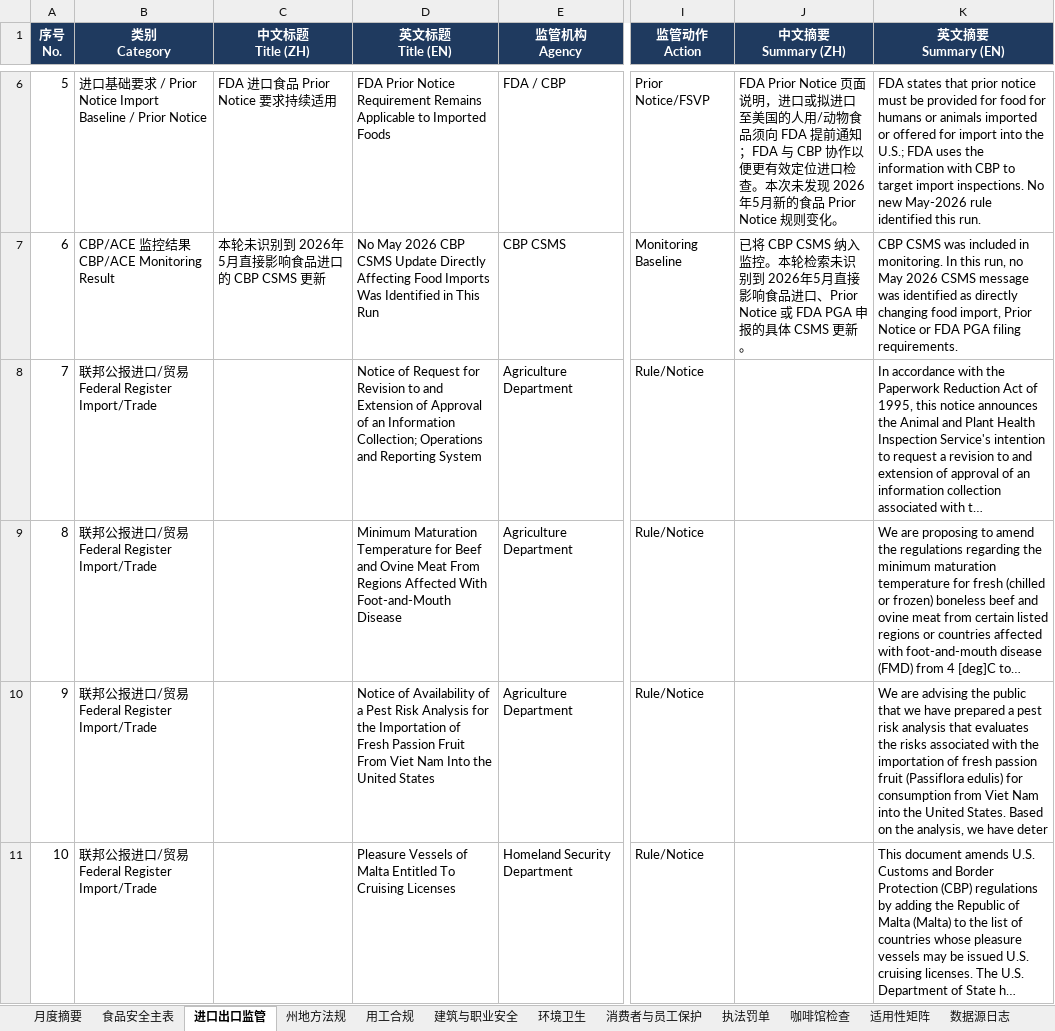
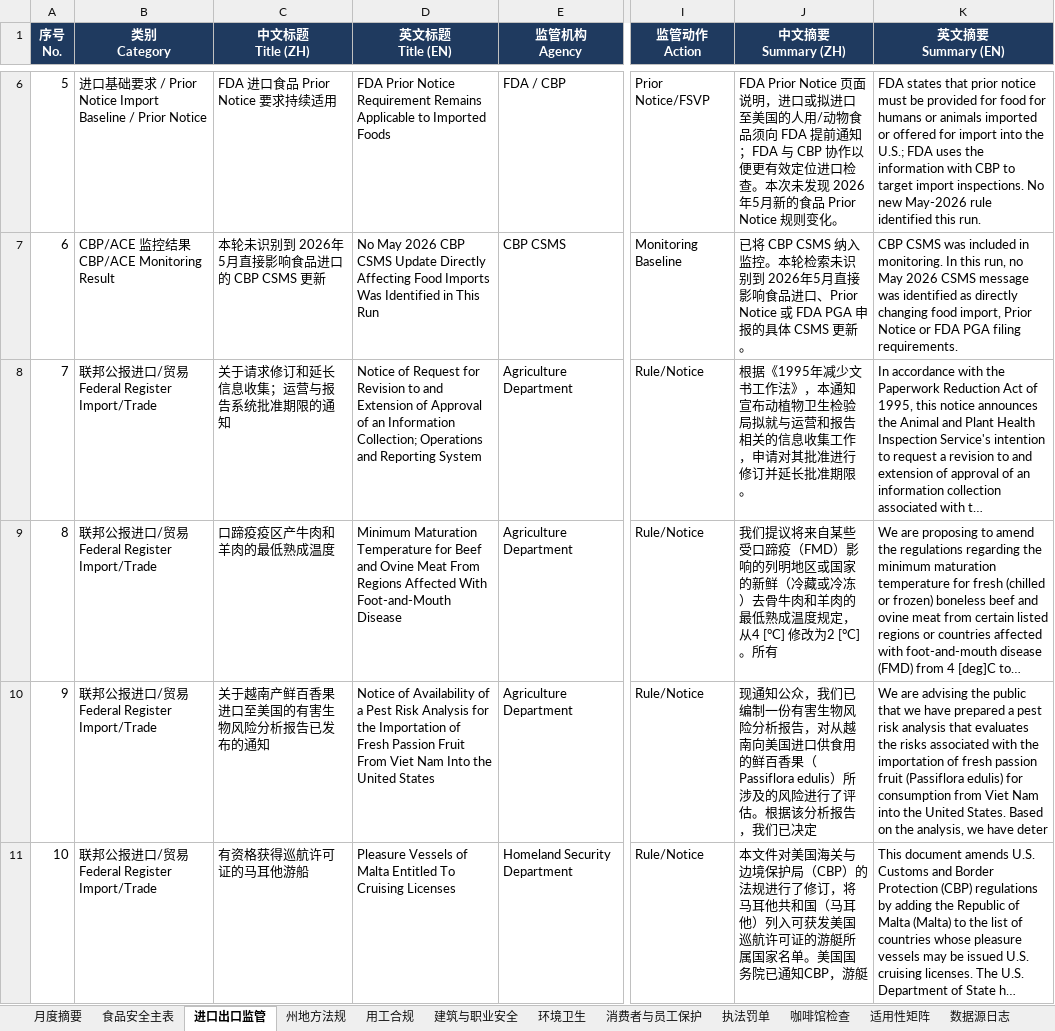
Before and after one commit to xiangyuzeng/qa_dashboard, an Excel workbook: public/exports/monthly_report.xlsx, sheet 进口出口监管, drawn as a sheet; only a part is shown, gaps mark what is left out; long unchanged cells end in …; values as stored, in another font and other column widths than the file's, no borders; the diff covers the shown part only; the diff names each change by its address in the sheet, - before the commit and + after, or states it on an @@ line.

```diff
--- a/public/exports/monthly_report.xlsx (sheet 进口出口监管)
+++ b/public/exports/monthly_report.xlsx (sheet 进口出口监管)
-C8 (中文标题 Title (ZH)): (empty)
+C8 (中文标题 Title (ZH)): 关于请求修订和延长信息收集；运营与报告系统批准期限的通知
-J8 (中文摘要 Summary (ZH)): (empty)
+J8 (中文摘要 Summary (ZH)): 根据《1995年减少文书工作法》，本通知宣布动植物卫生检验局拟就与运营和报告相关的信息收集工作，申请对其批准进行修订并延长批准期限。
-C9 (中文标题 Title (ZH)): (empty)
+C9 (中文标题 Title (ZH)): 口蹄疫疫区产牛肉和羊肉的最低熟成温度
-J9 (中文摘要 Summary (ZH)): (empty)
+J9 (中文摘要 Summary (ZH)): 我们提议将来自某些受口蹄疫（FMD）影响的列明地区或国家的新鲜（冷藏或冷冻）去骨牛肉和羊肉的最低熟成温度规定，从4 [°C] 修改为2 [°C]。所有
-C10 (中文标题 Title (ZH)): (empty)
+C10 (中文标题 Title (ZH)): 关于越南产鲜百香果进口至美国的有害生物风险分析报告已发布的通知
-J10 (中文摘要 Summary (ZH)): (empty)
+J10 (中文摘要 Summary (ZH)): 现通知公众，我们已编制一份有害生物风险分析报告，对从越南向美国进口供食用的鲜百香果（Passiflora edulis）所涉及的风险进行了评估。根据该分析报告，我们已决定
-C11 (中文标题 Title (ZH)): (empty)
+C11 (中文标题 Title (ZH)): 有资格获得巡航许可证的马耳他游船
-J11 (中文摘要 Summary (ZH)): (empty)
+J11 (中文摘要 Summary (ZH)): 本文件对美国海关与边境保护局（CBP）的法规进行了修订，将马耳他共和国（马耳他）列入可获发美国巡航许可证的游艇所属国家名单。美国国务院已通知CBP，游艇
```
Also changed, not shown: 14 edited cells elsewhere in this sheet, sheet 咖啡馆检查, sheet 食品安全主表, sheet 月度摘要, sheet 执法罚单, sheet 数据源日志, 13 other files.
